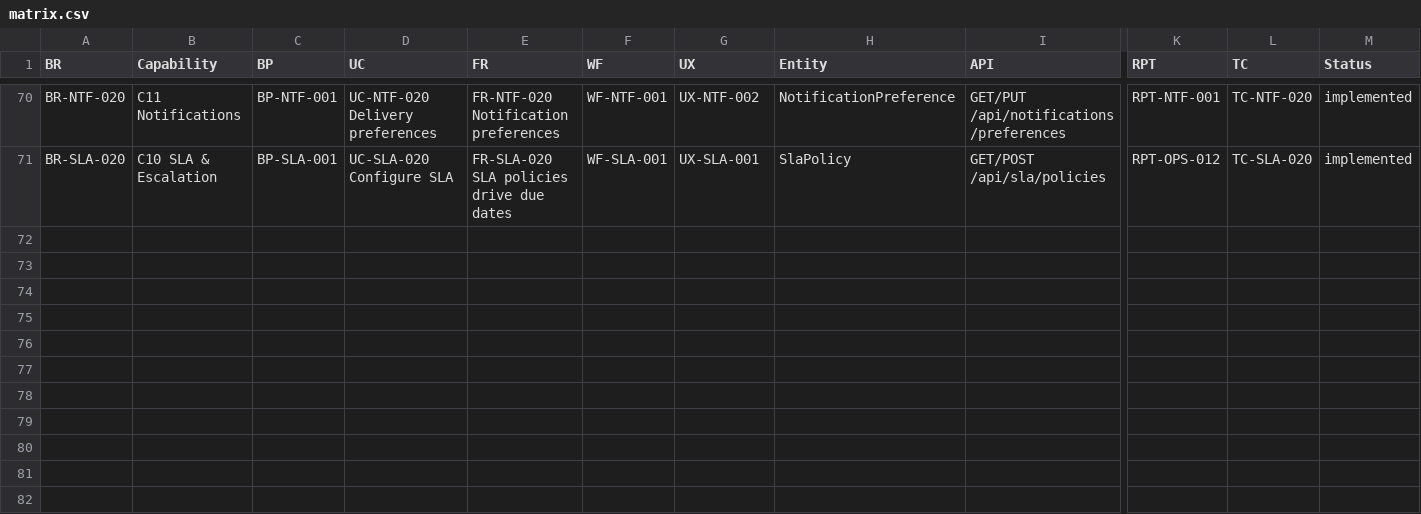
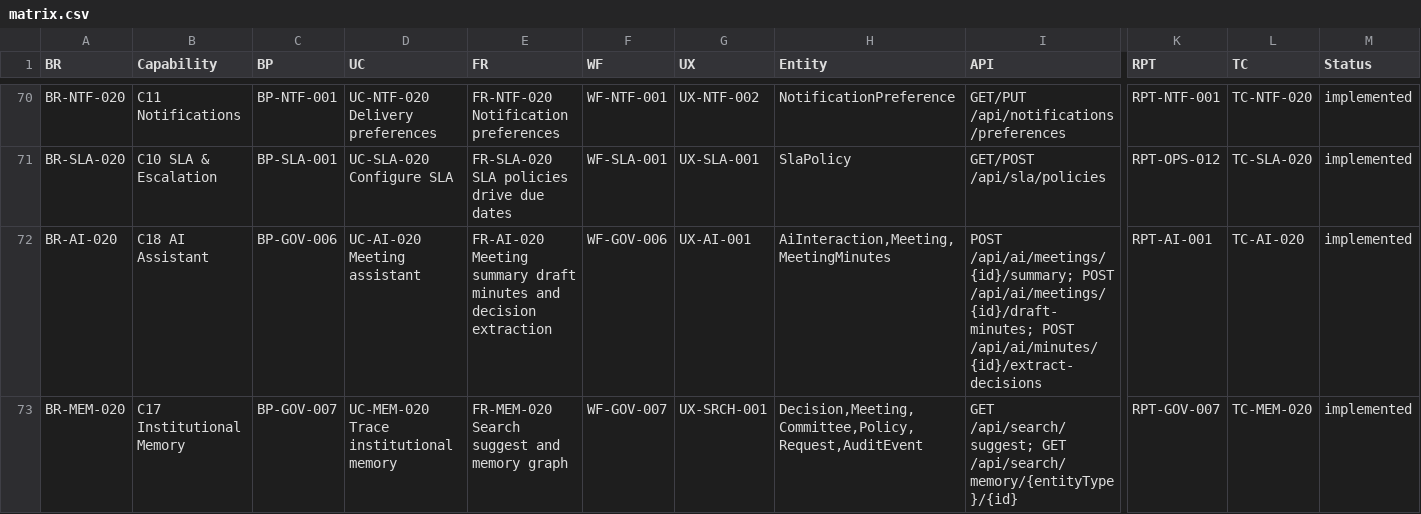
Before and after one commit to waleedhewalla/lms, a CSV file: docs/11-traceability/matrix.csv, drawn as a sheet; only a part is shown, gaps mark what is left out; rows hold the shown columns only; the diff names each change by its address in the sheet, - before the commit and + after, or states it on an @@ line.

```diff
--- a/docs/11-traceability/matrix.csv
+++ b/docs/11-traceability/matrix.csv
+row 72: BR-AI-020 | C18 AI Assistant | BP-GOV-006 | UC-AI-020 Meeting assistant | FR-AI-020 Meeting summary draft minutes and decision extraction | WF-GOV-006 | UX-AI-001 | AiInteraction,Meeting,MeetingMinutes | POST /api/ai/meetings/{id}/summary; POST /api/ai/meetings/{id}/draft-minutes; POST /api/ai/minutes/{id}/extract-decisions | RPT-AI-001 | TC-AI-020 | implemented
+row 73: BR-MEM-020 | C17 Institutional Memory | BP-GOV-007 | UC-MEM-020 Trace institutional memory | FR-MEM-020 Search suggest and memory graph | WF-GOV-007 | UX-SRCH-001 | Decision,Meeting,Committee,Policy,Request,AuditEvent | GET /api/search/suggest; GET /api/search/memory/{entityType}/{id} | RPT-GOV-007 | TC-MEM-020 | implemented
```
Also changed, not shown: 5 other files.
